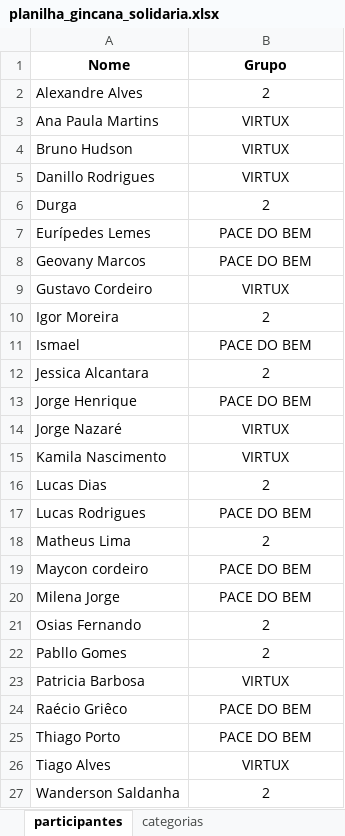
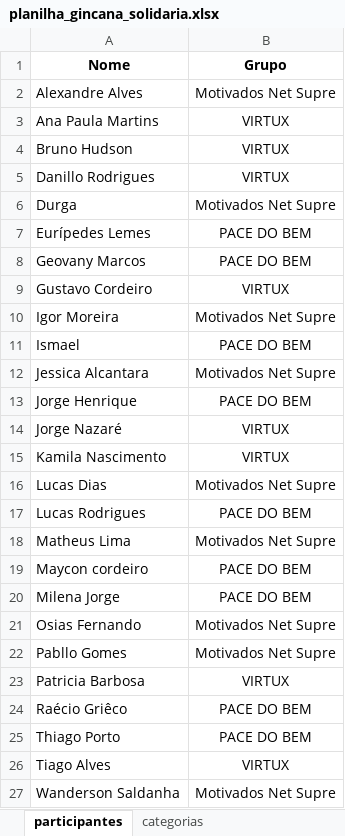
Before and after one commit to Tiagoalvesds/gincana_do_bem, an Excel workbook: planilha_gincana_solidaria.xlsx, sheet participantes, drawn as a sheet; values as stored, in another font and other column widths than the file's, no borders; charts and pictures not drawn; the diff names each change by its address in the sheet, - before the commit and + after, or states it on an @@ line.

```diff
--- a/planilha_gincana_solidaria.xlsx (sheet participantes)
+++ b/planilha_gincana_solidaria.xlsx (sheet participantes)
-B2 (Grupo): 2
+B2 (Grupo): Motivados Net Supre
-B6 (Grupo): 2
+B6 (Grupo): Motivados Net Supre
-B10 (Grupo): 2
+B10 (Grupo): Motivados Net Supre
-B12 (Grupo): 2
+B12 (Grupo): Motivados Net Supre
-B16 (Grupo): 2
+B16 (Grupo): Motivados Net Supre
-B18 (Grupo): 2
+B18 (Grupo): Motivados Net Supre
-B21:B22 (Grupo): 2
+B21:B22 (Grupo): Motivados Net Supre
-B27 (Grupo): 2
+B27 (Grupo): Motivados Net Supre
```
Also changed, not shown: sheet doacoes_registros, charts or pictures.
